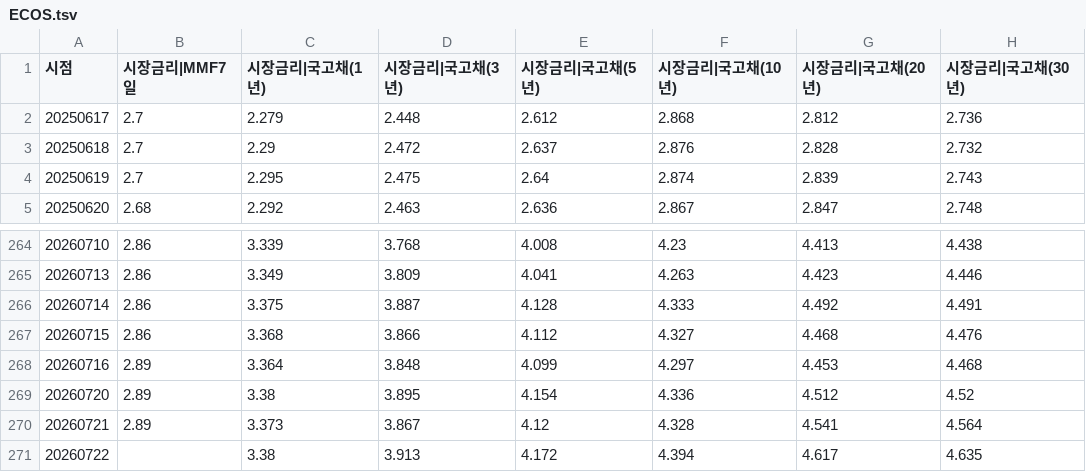
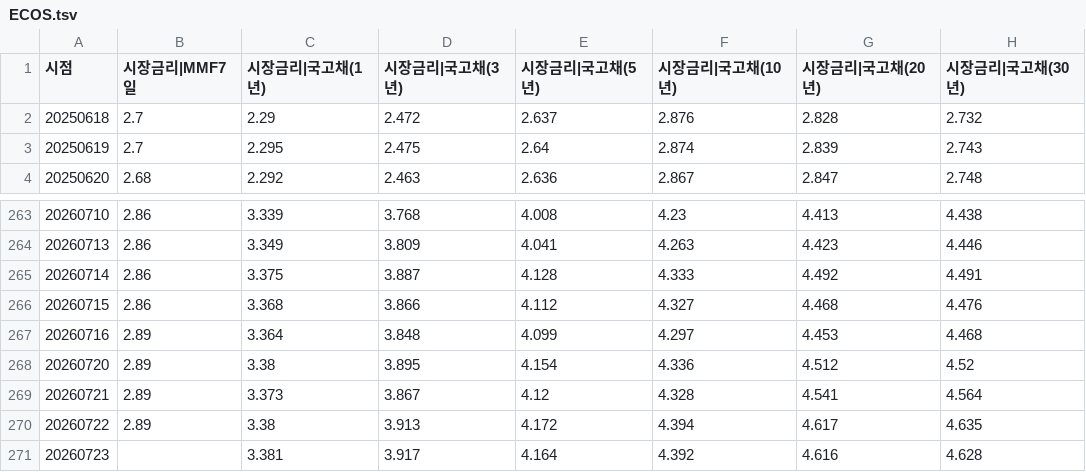
Before and after one commit to pinedance/quant-data-open, a TSV file: KR/economy/D/ECOS.tsv, drawn as a sheet; only a part is shown, gaps mark what is left out.

```diff
--- a/KR/economy/D/ECOS.tsv
+++ b/KR/economy/D/ECOS.tsv
@@ -1,3 +1,2 @@
 시점	시장금리|MMF7일	시장금리|국고채(1년)	시장금리|국고채(3년)	시장금리|국고채(5년)	시장금리|국고채(10년)	시장금리|국고채(20년)	시장금리|국고채(30년)
-20250617	2.7	2.279	2.448	2.612	2.868	2.812	2.736
 20250618	2.7	2.29	2.472	2.637	2.876	2.828	2.732
@@ -270,2 +269,3 @@
 20260721	2.89	3.373	3.867	4.12	4.328	4.541	4.564
-20260722		3.38	3.913	4.172	4.394	4.617	4.635
+20260722	2.89	3.38	3.913	4.172	4.394	4.617	4.635
+20260723		3.381	3.917	4.164	4.392	4.616	4.628
```
Also changed, not shown: KR/economy/D/markets.tsv, US/economy/D/data.tsv.
